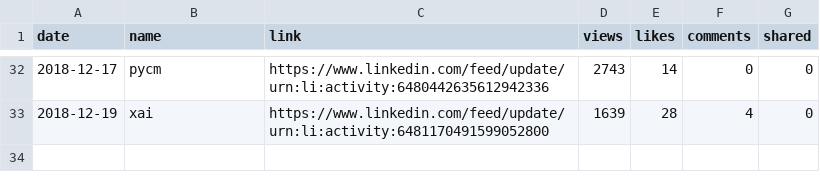
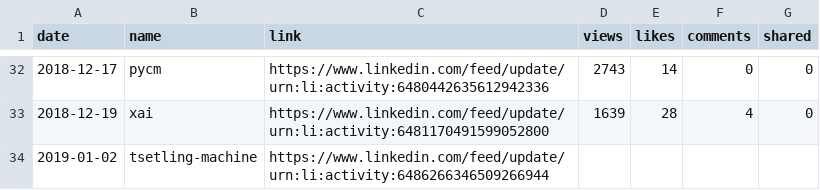
Before and after one commit to jayme-anchante/linkedin-posts, a CSV file: stats.csv, drawn as a sheet; only a part is shown, gaps mark what is left out; the diff names each change by its address in the sheet, - before the commit and + after, or states it on an @@ line.

Commit message:
stats

```diff
--- a/stats.csv
+++ b/stats.csv
+row 34: 2019-01-02 | tsetling-machine | https://www.linkedin.com/feed/update/urn:li:activity:6486266346509266944
```
